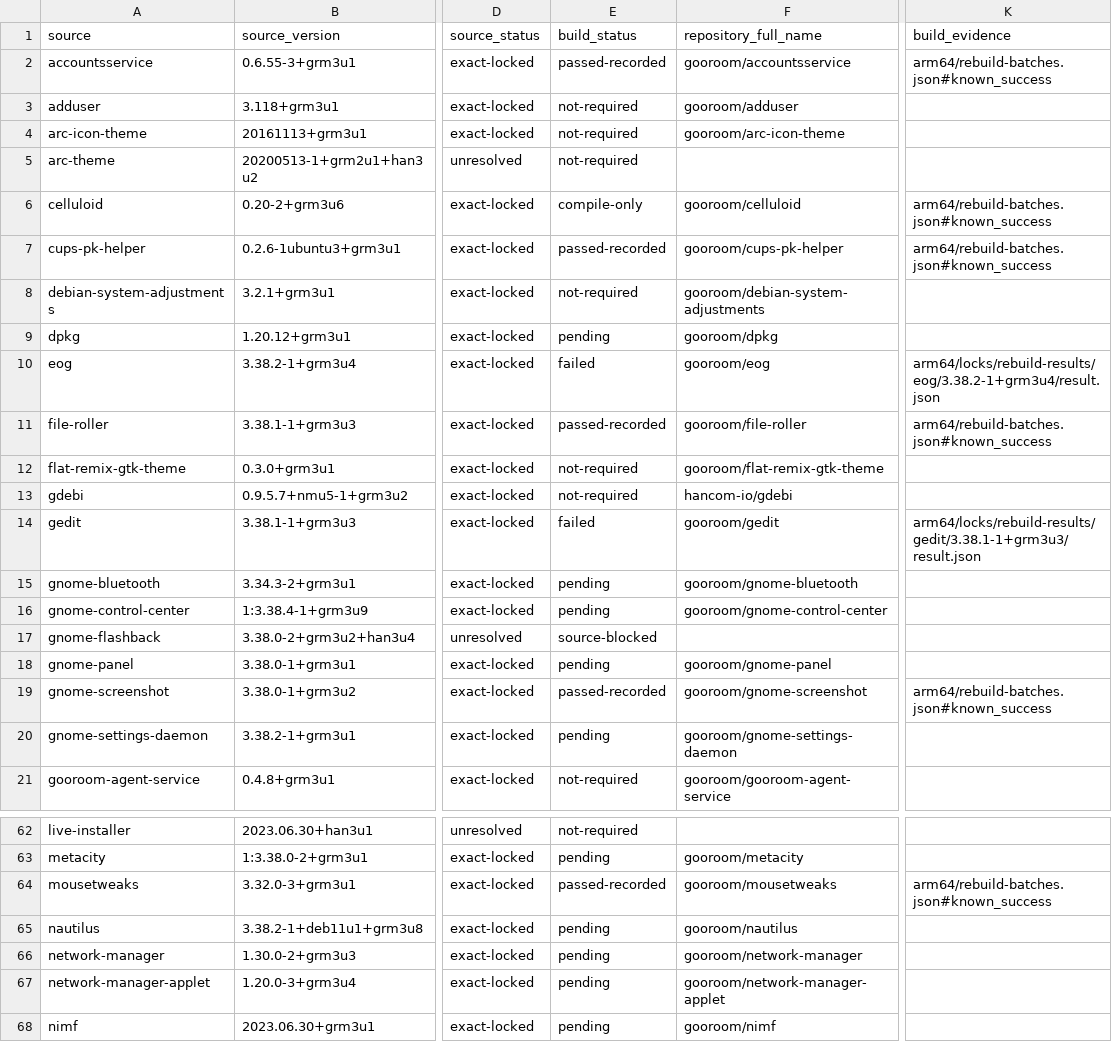
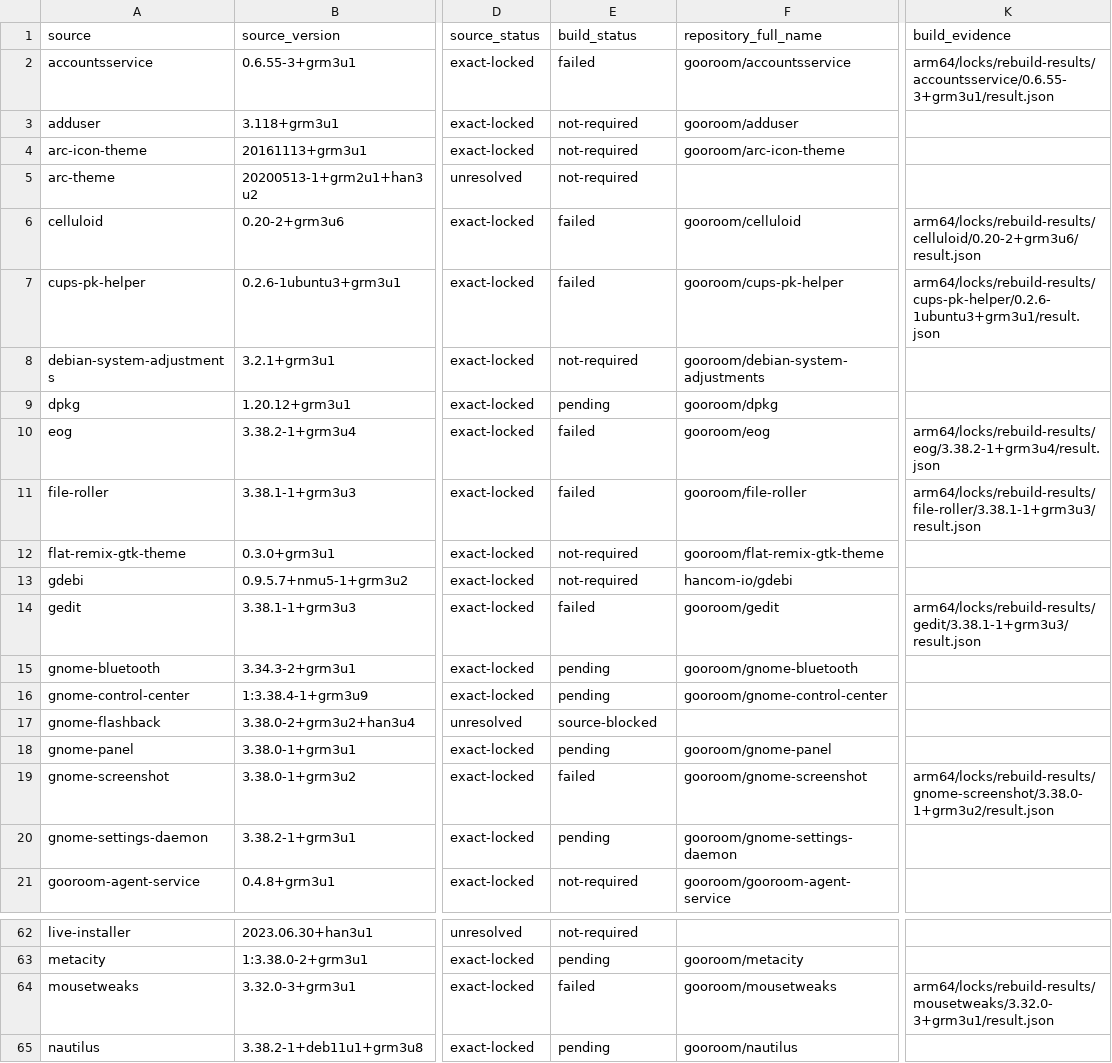
Before and after one commit to bicheondev/hancom-gooroom-archive, a TSV file: arm64/status/coverage.tsv, drawn as a sheet; only a part is shown, gaps mark what is left out; the shorter side is filled out with more unchanged rows; the diff names each change by its address in the sheet, - before the commit and + after, or states it on an @@ line.

```diff
--- a/arm64/status/coverage.tsv
+++ b/arm64/status/coverage.tsv
-E2 (build_status): passed-recorded
+E2 (build_status): failed
-K2 (build_evidence): arm64/rebuild-batches.json#known_success
+K2 (build_evidence): arm64/locks/rebuild-results/accountsservice/0.6.55-3+grm3u1/result.json
-E6 (build_status): compile-only
+E6 (build_status): failed
-K6 (build_evidence): arm64/rebuild-batches.json#known_success
+K6 (build_evidence): arm64/locks/rebuild-results/celluloid/0.20-2+grm3u6/result.json
-E7 (build_status): passed-recorded
+E7 (build_status): failed
-K7 (build_evidence): arm64/rebuild-batches.json#known_success
+K7 (build_evidence): arm64/locks/rebuild-results/cups-pk-helper/0.2.6-1ubuntu3+grm3u1/result.json
-E11 (build_status): passed-recorded
+E11 (build_status): failed
-K11 (build_evidence): arm64/rebuild-batches.json#known_success
+K11 (build_evidence): arm64/locks/rebuild-results/file-roller/3.38.1-1+grm3u3/result.json
-E19 (build_status): passed-recorded
+E19 (build_status): failed
-K19 (build_evidence): arm64/rebuild-batches.json#known_success
+K19 (build_evidence): arm64/locks/rebuild-results/gnome-screenshot/3.38.0-1+grm3u2/result.json
-E64 (build_status): passed-recorded
+E64 (build_status): failed
-K64 (build_evidence): arm64/rebuild-batches.json#known_success
+K64 (build_evidence): arm64/locks/rebuild-results/mousetweaks/3.32.0-3+grm3u1/result.json
```
Also changed, not shown: 4 other files.
